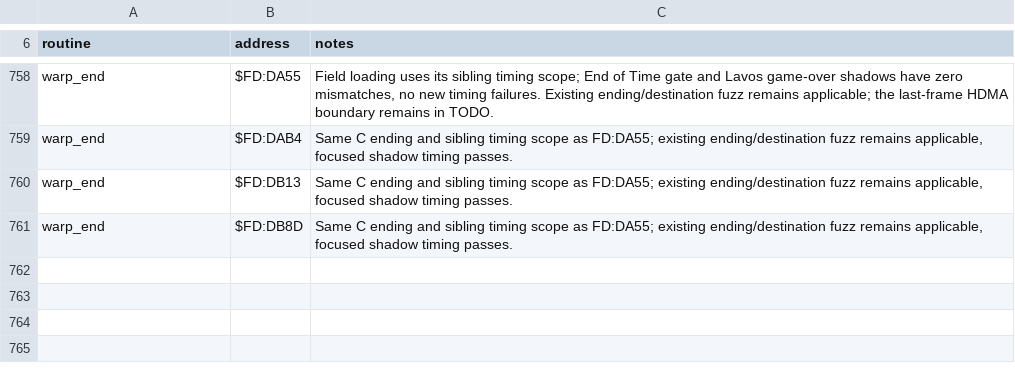
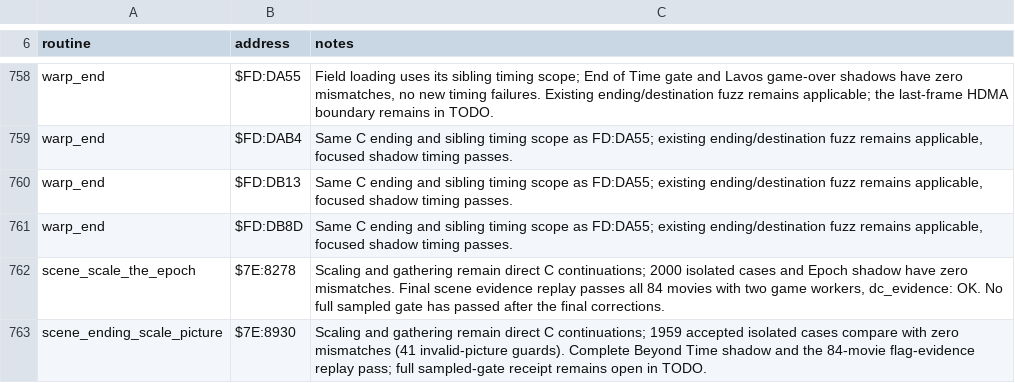
Before and after one commit to zdiemer/chrono-trigger-reimplemented, a TSV file: docs/ports.tsv, drawn as a sheet; only a part is shown, gaps mark what is left out; the diff names each change by its address in the sheet, - before the commit and + after, or states it on an @@ line.

Commit message:
Record scene evidence validation and remaining boundaries

```diff
--- a/docs/ports.tsv
+++ b/docs/ports.tsv
+row 762: scene_scale_the_epoch | $7E:8278 | Scaling and gathering remain direct C continuations; 2000 isolated cases and Epoch shadow have zero mismatches. Final scene evidence replay passes all 84 movies with two game workers, dc_evidence: OK. No full sampled gate has passed after the final corrections.
+row 763: scene_ending_scale_picture | $7E:8930 | Scaling and gathering remain direct C continuations; 1959 accepted isolated cases compare with zero mismatches (41 invalid-picture guards). Complete Beyond Time shadow and the 84-movie flag-evidence replay pass; full sampled-gate receipt remains open in TODO.
```
Also changed, not shown: 5 other files.
